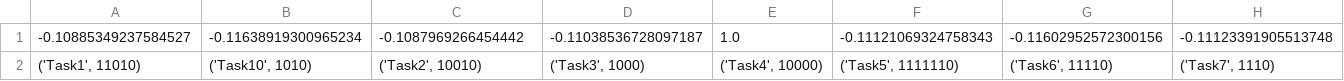
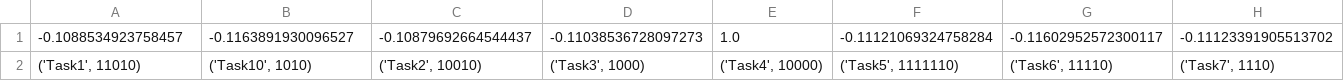
Before and after one commit to Gabbu98/FYPWAAR, a CSV file: Dev/PythonDev/DataRecommenderSystem/recommenderSystemInterview.csv, drawn as a sheet; only a part is shown; removed rows and columns are numbered as before the commit, all else as after; rows hold the shown columns only; the diff names each change by its address in the sheet, - before the commit and + after, or states it on an @@ line.

```diff
--- a/Dev/PythonDev/DataRecommenderSystem/recommenderSystemInterview.csv
+++ b/Dev/PythonDev/DataRecommenderSystem/recommenderSystemInterview.csv
-row 1: -0.10885349237584527 | -0.11638919300965234 | -0.1087969266454442 | -0.11038536728097187 | 1.0 | -0.11121069324758343 | -0.11602952572300156 | -0.11123391905513748
+row 1: -0.1088534923758457 | -0.1163891930096527 | -0.10879692664544437 | -0.11038536728097273 | 1.0 | -0.11121069324758284 | -0.11602952572300117 | -0.11123391905513702
```
Also changed, not shown: Dev/PythonDev/DataRecommenderSystem/recommenderSystemDelivery.csv, Dev/PythonDev/DataRecommenderSystem/recommenderSystemVisit.csv, 25 other files.
